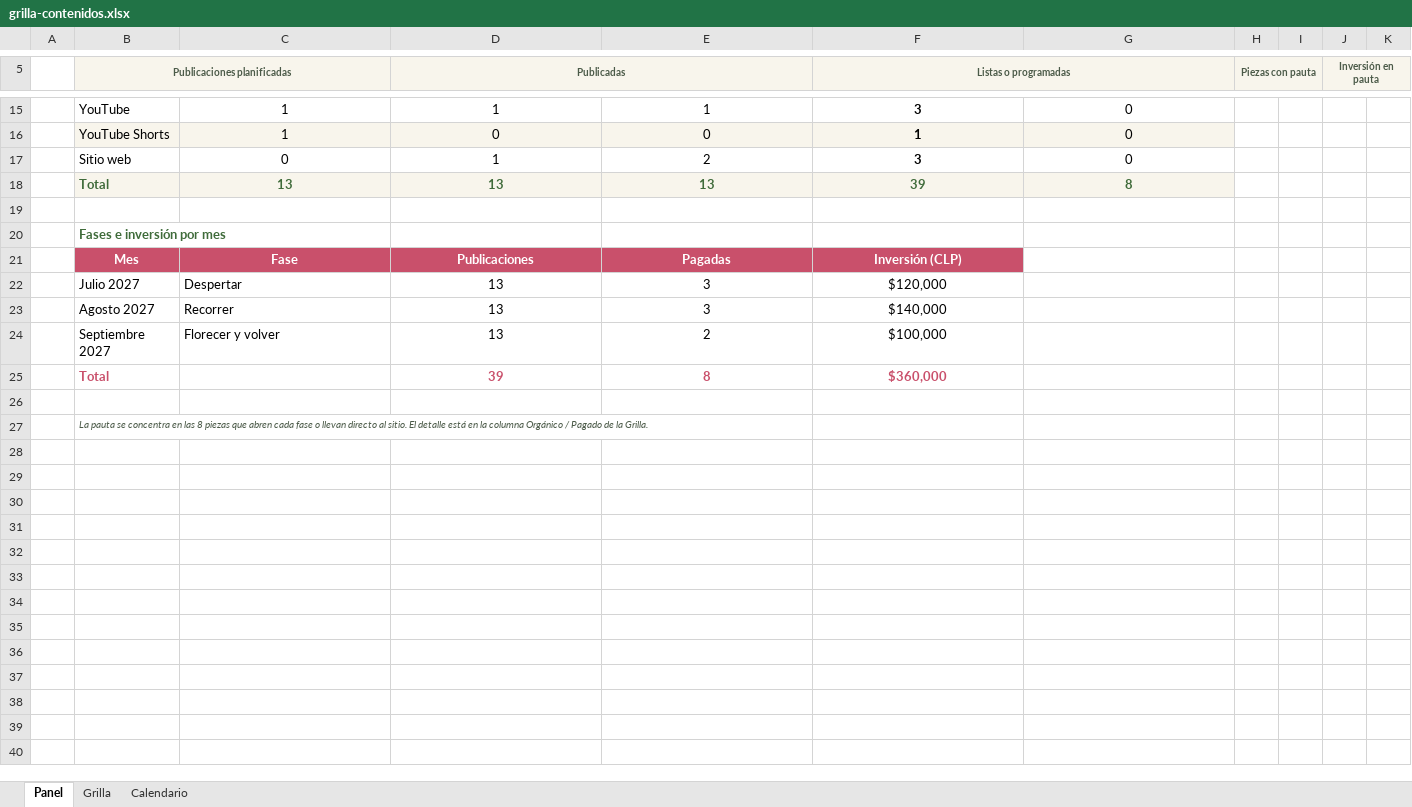
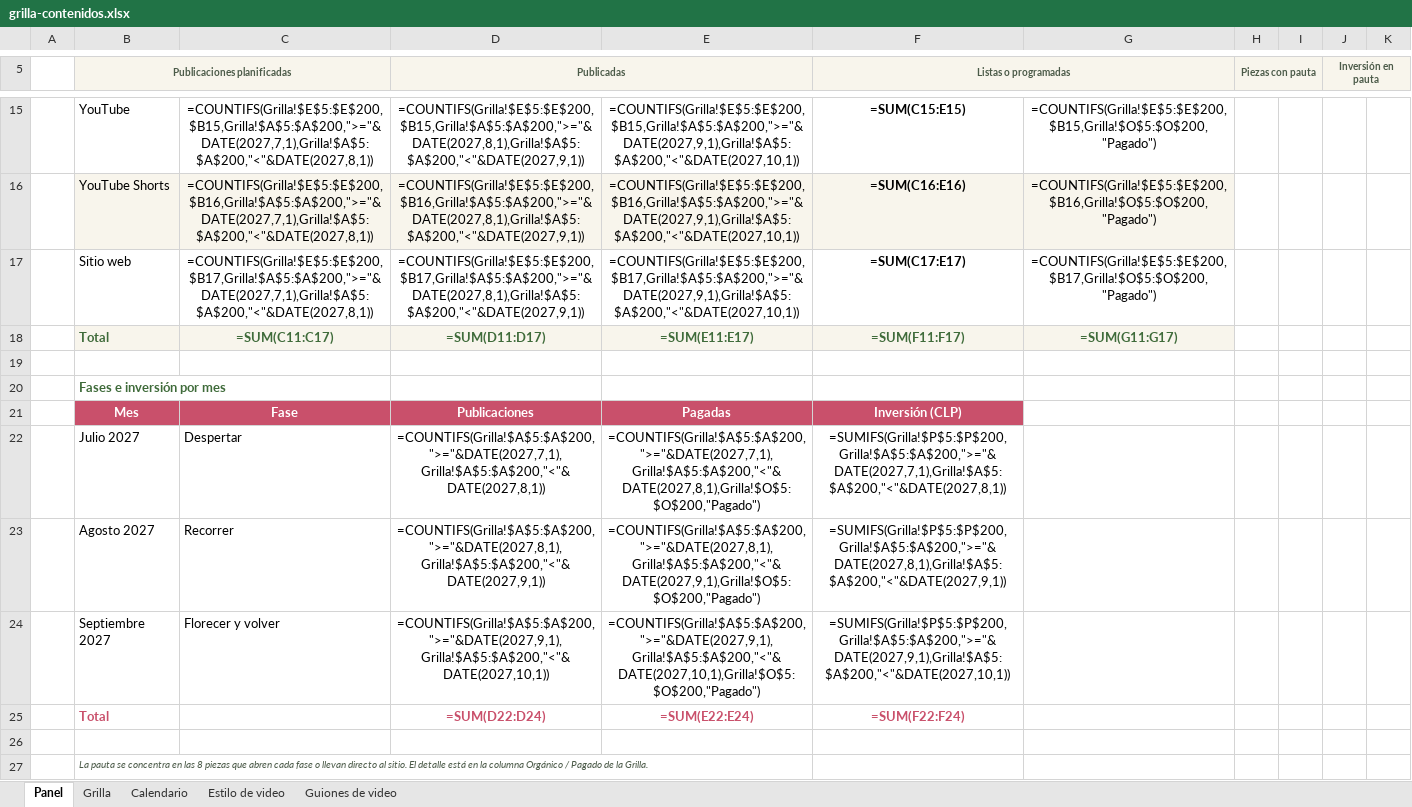
Before and after one commit to nicocsuarez-rgb/khiska-el-quisco, an Excel workbook: _proyecto/fuentes/grilla-contenidos.xlsx, sheet Panel, drawn as a sheet; only a part is shown, gaps mark what is left out; values as stored, in another font and other column widths than the file's, no borders; formulas without a stored value are shown as written; the diff covers the shown part only; the diff names each change by its address in the sheet, - before the commit and + after, or states it on an @@ line.

```diff
--- a/_proyecto/fuentes/grilla-contenidos.xlsx (sheet Panel)
+++ b/_proyecto/fuentes/grilla-contenidos.xlsx (sheet Panel)
+sheet tab: Estilo de video
+sheet tab: Guiones de video
-C5 fill: #F8F5EC
+C5 fill: none
-E5 fill: #F8F5EC
+E5 fill: none
-G5 fill: #F8F5EC
+G5 fill: none
-I5 fill: #F8F5EC
+I5 fill: none
-K5 fill: #F8F5EC
+K5 fill: none
-C15: 1
+C15: =COUNTIFS(Grilla!$E$5:$E$200,$B15,Grilla!$A$5:$A$200,">="&DATE(2027,7,1),Grilla!$A$5:$A$200,"<"&DATE(2027,8,1))
-D15 (Publicadas): 1
+D15 (Publicadas): =COUNTIFS(Grilla!$E$5:$E$200,$B15,Grilla!$A$5:$A$200,">="&DATE(2027,8,1),Grilla!$A$5:$A$200,"<"&DATE(2027,9,1))
-E15: 1
+E15: =COUNTIFS(Grilla!$E$5:$E$200,$B15,Grilla!$A$5:$A$200,">="&DATE(2027,9,1),Grilla!$A$5:$A$200,"<"&DATE(2027,10,1))
-F15 (Listas o programadas): 3
+F15 (Listas o programadas): =SUM(C15:E15)
-G15: 0
+G15: =COUNTIFS(Grilla!$E$5:$E$200,$B15,Grilla!$O$5:$O$200,"Pagado")
-C16: 1
+C16: =COUNTIFS(Grilla!$E$5:$E$200,$B16,Grilla!$A$5:$A$200,">="&DATE(2027,7,1),Grilla!$A$5:$A$200,"<"&DATE(2027,8,1))
-D16 (Publicadas): 0
+D16 (Publicadas): =COUNTIFS(Grilla!$E$5:$E$200,$B16,Grilla!$A$5:$A$200,">="&DATE(2027,8,1),Grilla!$A$5:$A$200,"<"&DATE(2027,9,1))
-E16: 0
+E16: =COUNTIFS(Grilla!$E$5:$E$200,$B16,Grilla!$A$5:$A$200,">="&DATE(2027,9,1),Grilla!$A$5:$A$200,"<"&DATE(2027,10,1))
-F16 (Listas o programadas): 1
+F16 (Listas o programadas): =SUM(C16:E16)
-G16: 0
+G16: =COUNTIFS(Grilla!$E$5:$E$200,$B16,Grilla!$O$5:$O$200,"Pagado")
-C17: 0
+C17: =COUNTIFS(Grilla!$E$5:$E$200,$B17,Grilla!$A$5:$A$200,">="&DATE(2027,7,1),Grilla!$A$5:$A$200,"<"&DATE(2027,8,1))
-D17 (Publicadas): 1
+D17 (Publicadas): =COUNTIFS(Grilla!$E$5:$E$200,$B17,Grilla!$A$5:$A$200,">="&DATE(2027,8,1),Grilla!$A$5:$A$200,"<"&DATE(2027,9,1))
-E17: 2
+E17: =COUNTIFS(Grilla!$E$5:$E$200,$B17,Grilla!$A$5:$A$200,">="&DATE(2027,9,1),Grilla!$A$5:$A$200,"<"&DATE(2027,10,1))
-F17 (Listas o programadas): 3
+F17 (Listas o programadas): =SUM(C17:E17)
-G17: 0
+G17: =COUNTIFS(Grilla!$E$5:$E$200,$B17,Grilla!$O$5:$O$200,"Pagado")
-C18: 13
+C18: =SUM(C11:C17)
-D18 (Publicadas): 13
+D18 (Publicadas): =SUM(D11:D17)
-E18: 13
+E18: =SUM(E11:E17)
-F18 (Listas o programadas): 39
+F18 (Listas o programadas): =SUM(F11:F17)
-G18: 8
+G18: =SUM(G11:G17)
-D22 (Publicadas): 13
+D22 (Publicadas): =COUNTIFS(Grilla!$A$5:$A$200,">="&DATE(2027,7,1),Grilla!$A$5:$A$200,"<"&DATE(2027,8,1))
-E22: 3
+E22: =COUNTIFS(Grilla!$A$5:$A$200,">="&DATE(2027,7,1),Grilla!$A$5:$A$200,"<"&DATE(2027,8,1),Grilla!$O$5:$O$200,"Pagado")
-F22 (Listas o programadas): $120,000
+F22 (Listas o programadas): =SUMIFS(Grilla!$P$5:$P$200,Grilla!$A$5:$A$200,">="&DATE(2027,7,1),Grilla!$A$5:$A$200,"<"&DATE(2027,8,1))
-D23 (Publicadas): 13
+D23 (Publicadas): =COUNTIFS(Grilla!$A$5:$A$200,">="&DATE(2027,8,1),Grilla!$A$5:$A$200,"<"&DATE(2027,9,1))
-E23: 3
+E23: =COUNTIFS(Grilla!$A$5:$A$200,">="&DATE(2027,8,1),Grilla!$A$5:$A$200,"<"&DATE(2027,9,1),Grilla!$O$5:$O$200,"Pagado")
-F23 (Listas o programadas): $140,000
+F23 (Listas o programadas): =SUMIFS(Grilla!$P$5:$P$200,Grilla!$A$5:$A$200,">="&DATE(2027,8,1),Grilla!$A$5:$A$200,"<"&DATE(2027,9,1))
-D24 (Publicadas): 13
+D24 (Publicadas): =COUNTIFS(Grilla!$A$5:$A$200,">="&DATE(2027,9,1),Grilla!$A$5:$A$200,"<"&DATE(2027,10,1))
-E24: 2
+E24: =COUNTIFS(Grilla!$A$5:$A$200,">="&DATE(2027,9,1),Grilla!$A$5:$A$200,"<"&DATE(2027,10,1),Grilla!$O$5:$O$200,"Pagado")
-F24 (Listas o programadas): $100,000
+F24 (Listas o programadas): =SUMIFS(Grilla!$P$5:$P$200,Grilla!$A$5:$A$200,">="&DATE(2027,9,1),Grilla!$A$5:$A$200,"<"&DATE(2027,10,1))
-D25 (Publicadas): 39
+D25 (Publicadas): =SUM(D22:D24)
-E25: 8
+E25: =SUM(E22:E24)
-F25 (Listas o programadas): $360,000
+F25 (Listas o programadas): =SUM(F22:F24)
```
Also changed, not shown: 1 added row, 1 removed row, 22 edited cells and cell formats elsewhere in this sheet, sheet Grilla, sheet Calendario, 3 other files.
